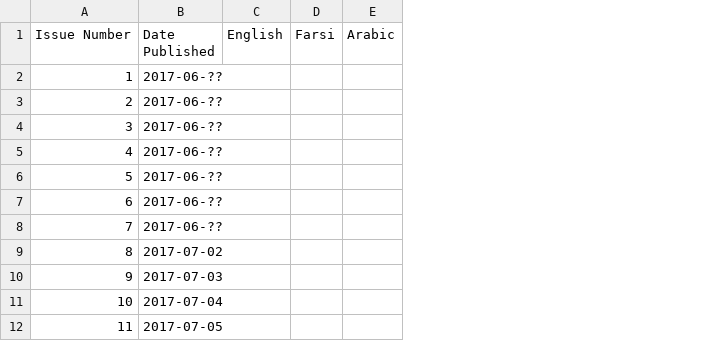
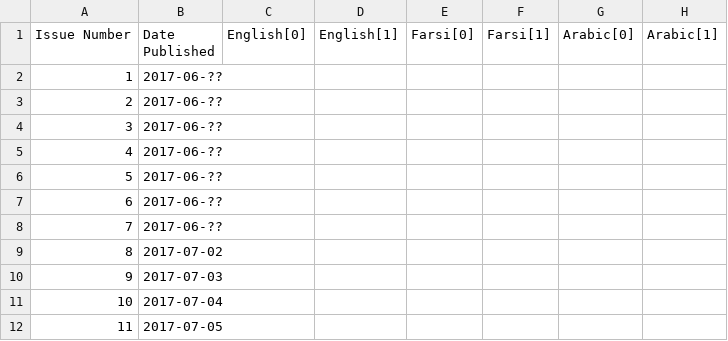
Before and after one commit to VerifiedJoseph/data.verifiedjoseph.com, a CSV file: grenfell-response-news-rbkc.csv, drawn as a sheet; only a part is shown; removed rows and columns are numbered as before the commit, all else as after; the diff names each change by its address in the sheet, - before the commit and + after, or states it on an @@ line.

```diff
--- a/grenfell-response-news-rbkc.csv
+++ b/grenfell-response-news-rbkc.csv
-column C (English), empty
-column D (Farsi), empty
-column E (Arabic), empty
+column C (English[0]), empty
+column D (English[1]), empty
+column E (Farsi[0]), empty
+column F (Farsi[1]), empty
+column G (Arabic[0]), empty
+column H (Arabic[1]), empty
```
